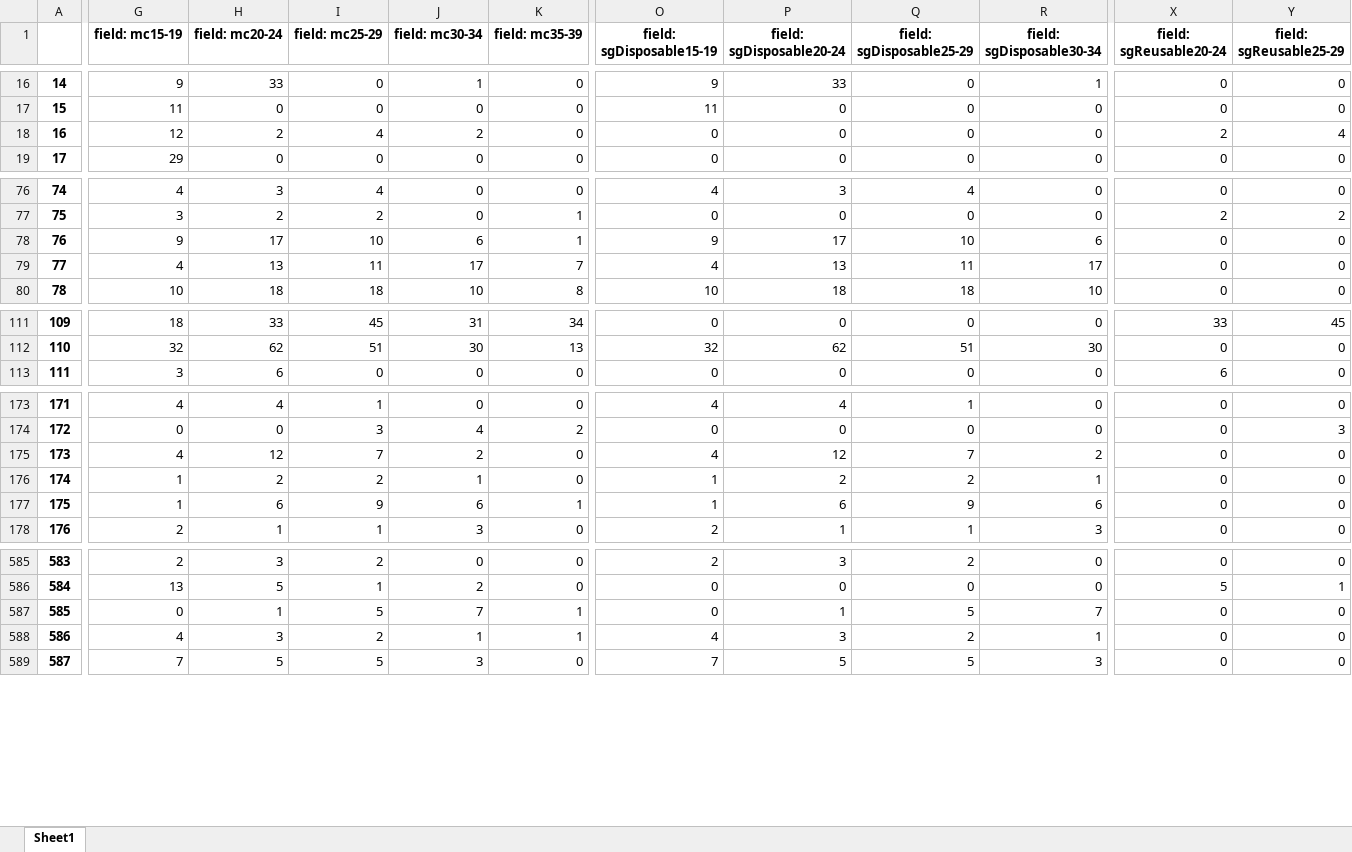
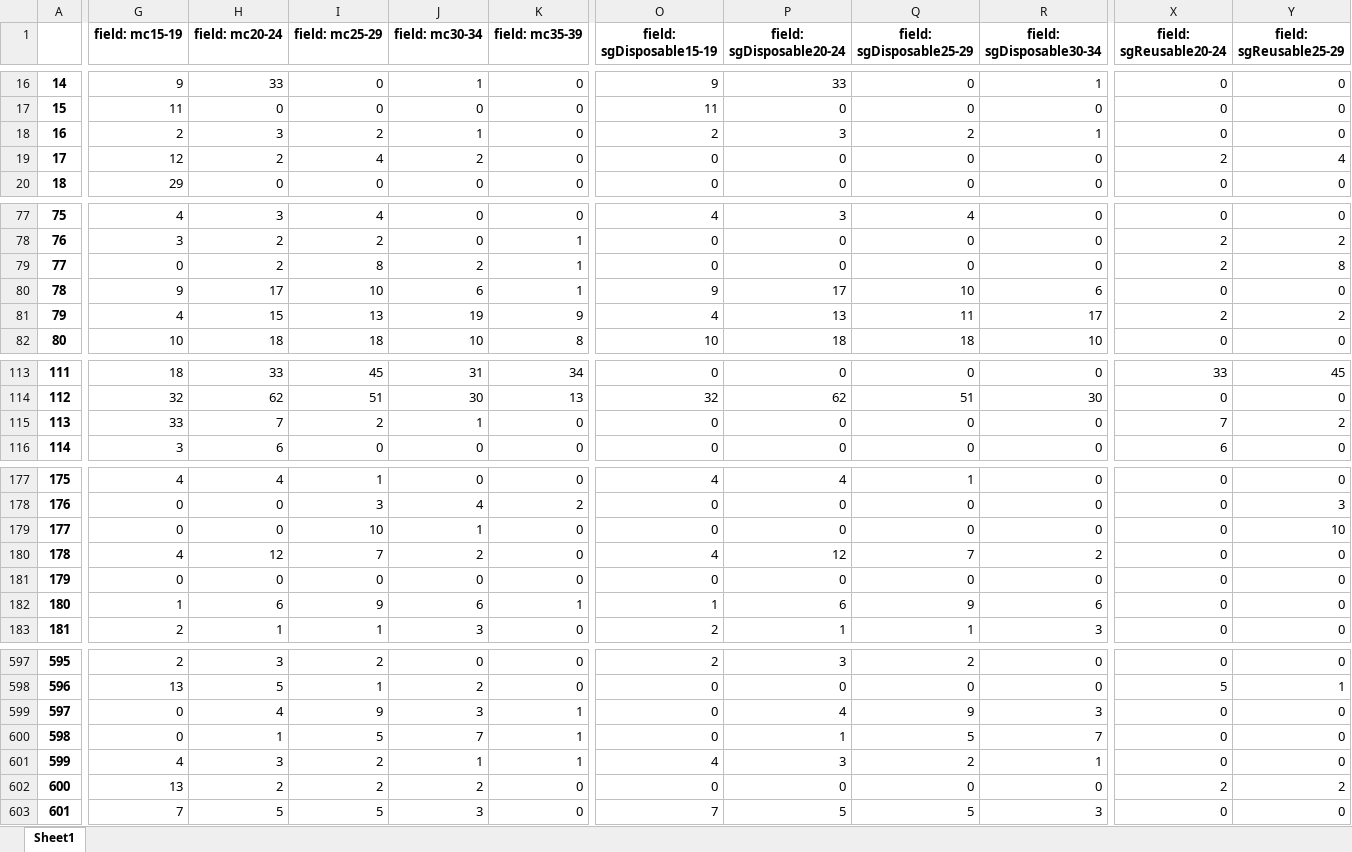
Before and after one commit to ashleymutenha/zazicProgrammaticReport, an Excel workbook: resultantLookupTable.xlsx, sheet Sheet1, drawn as a sheet; only a part is shown, gaps mark what is left out; values as stored, in another font and other column widths than the file's, no borders; addresses are those after the commit; rows hold the shown columns only; the diff covers the shown part only; the diff names each change by its address in the sheet, - before the commit and + after, or states it on an @@ line.

```diff
--- a/resultantLookupTable.xlsx (sheet Sheet1)
+++ b/resultantLookupTable.xlsx (sheet Sheet1)
+row 18: 16 | 2 | 3 | 2 | 1 | 0 | 2 | 3 | 2 | 1 | 0 | 0
@@ column A renumbered from row 19 down @@
+row 79: 77 | 0 | 2 | 8 | 2 | 1 | 0 | 0 | 0 | 0 | 2 | 8
-H81 (field: mc20-24): 13
+H81 (field: mc20-24): 15
-I81 (field: mc25-29): 11
+I81 (field: mc25-29): 13
-J81 (field: mc30-34): 17
+J81 (field: mc30-34): 19
-K81 (field: mc35-39): 7
+K81 (field: mc35-39): 9
-X81 (field: sgReusable20-24): 0
+X81 (field: sgReusable20-24): 2
-Y81 (field: sgReusable25-29): 0
+Y81 (field: sgReusable25-29): 2
+row 115: 113 | 33 | 7 | 2 | 1 | 0 | 0 | 0 | 0 | 0 | 7 | 2
+row 179: 177 | 0 | 0 | 10 | 1 | 0 | 0 | 0 | 0 | 0 | 0 | 10
-G181 (field: mc15-19): 1
+G181 (field: mc15-19): 0
-H181 (field: mc20-24): 2
+H181 (field: mc20-24): 0
-I181 (field: mc25-29): 2
+I181 (field: mc25-29): 0
-J181 (field: mc30-34): 1
+J181 (field: mc30-34): 0
-O181 (field: sgDisposable15-19): 1
+O181 (field: sgDisposable15-19): 0
-P181 (field: sgDisposable20-24): 2
+P181 (field: sgDisposable20-24): 0
-Q181 (field: sgDisposable25-29): 2
+Q181 (field: sgDisposable25-29): 0
-R181 (field: sgDisposable30-34): 1
+R181 (field: sgDisposable30-34): 0
+row 599: 597 | 0 | 4 | 9 | 3 | 1 | 0 | 4 | 9 | 3 | 0 | 0
+row 602: 600 | 13 | 2 | 2 | 2 | 0 | 0 | 0 | 0 | 0 | 2 | 2
```
Also changed, not shown: 11 added rows and 26 edited cells elsewhere in this sheet, ZDIPlookup.xlsx, data.xlsx, 8 other files.
